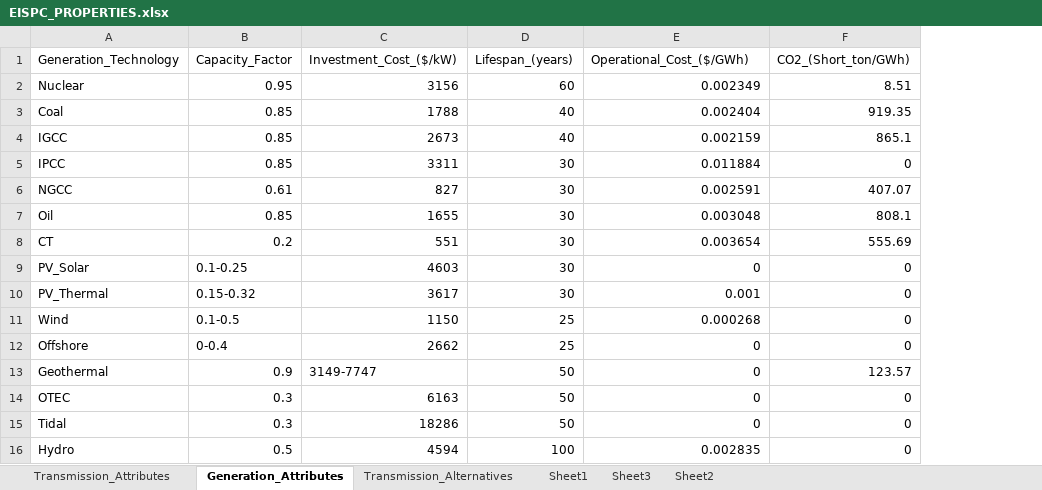
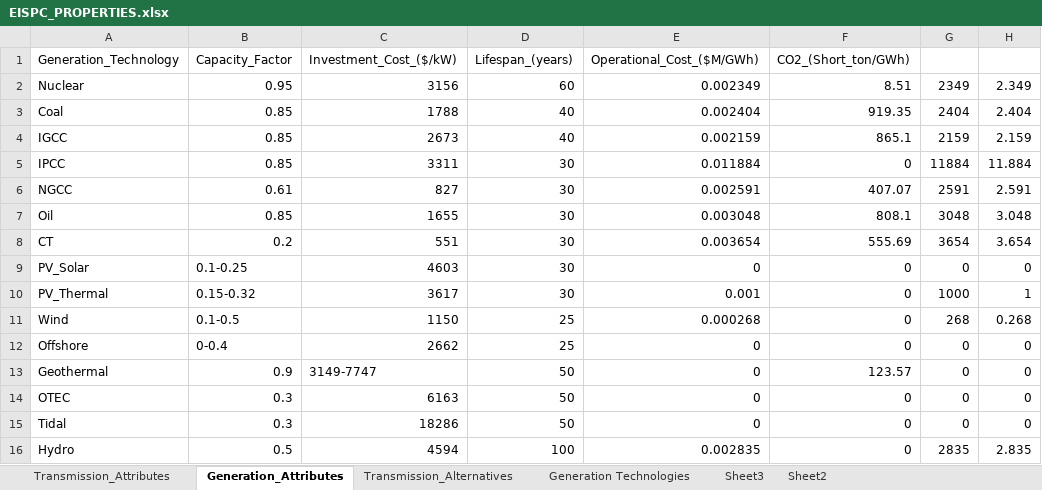
Before and after one commit to ltyscu/Research, an Excel workbook: EISPC/Data/Model Parameters/EISPC_PROPERTIES.xlsx, sheet Generation_Attributes, drawn as a sheet; values as stored, in another font and other column widths than the file's, no borders; the diff names each change by its address in the sheet, - before the commit and + after, or states it on an @@ line.

```diff
--- a/EISPC/Data/Model Parameters/EISPC_PROPERTIES.xlsx (sheet Generation_Attributes)
+++ b/EISPC/Data/Model Parameters/EISPC_PROPERTIES.xlsx (sheet Generation_Attributes)
-sheet tab: Sheet1
+sheet tab: Generation Technologies
+column G, rows 2-16: 2349 | 2404 | 2159 | 11884 | 2591 | 3048 | 3654 | 0 | 1000 | 268 | 0 | 0 | 0 | 0 | 2835
+column H, rows 2-16: 2.349 | 2.404 | 2.159 | 11.884 | 2.591 | 3.048 | 3.654 | 0 | 1 | 0.268 | 0 | 0 | 0 | 0 | 2.835
-E1: Operational_Cost_($/GWh)
+E1: Operational_Cost_($M/GWh)
```
Also changed, not shown: sheet Transmission_Alternatives, sheet Generation Technologies, formulas that keep their value, 22 other files.
